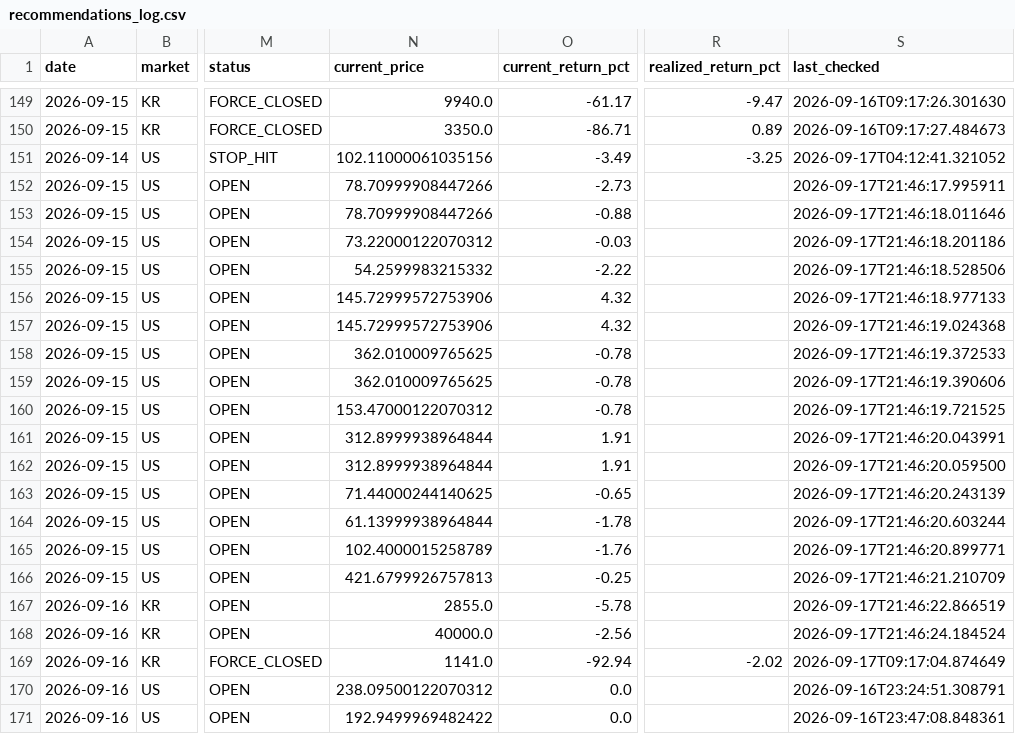
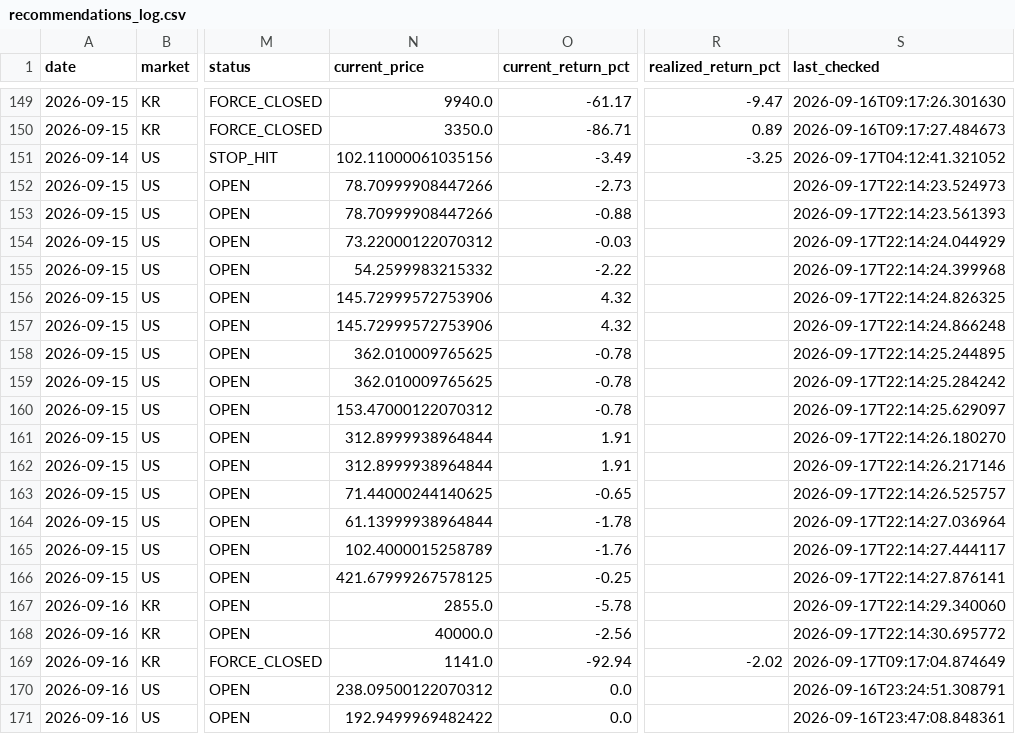
Before and after one commit to jidae8115-gif/stocksignals, a CSV file: recommendations_log.csv, drawn as a sheet; only a part is shown, gaps mark what is left out; the diff covers the shown part only; the diff names each change by its address in the sheet, - before the commit and + after, or states it on an @@ line.

```diff
--- a/recommendations_log.csv
+++ b/recommendations_log.csv
-S152 (last_checked): 2026-09-17T21:46:17.995911
+S152 (last_checked): 2026-09-17T22:14:23.524973
-S153 (last_checked): 2026-09-17T21:46:18.011646
+S153 (last_checked): 2026-09-17T22:14:23.561393
-S154 (last_checked): 2026-09-17T21:46:18.201186
+S154 (last_checked): 2026-09-17T22:14:24.044929
-S155 (last_checked): 2026-09-17T21:46:18.528506
+S155 (last_checked): 2026-09-17T22:14:24.399968
-S156 (last_checked): 2026-09-17T21:46:18.977133
+S156 (last_checked): 2026-09-17T22:14:24.826325
-S157 (last_checked): 2026-09-17T21:46:19.024368
+S157 (last_checked): 2026-09-17T22:14:24.866248
-S158 (last_checked): 2026-09-17T21:46:19.372533
+S158 (last_checked): 2026-09-17T22:14:25.244895
-S159 (last_checked): 2026-09-17T21:46:19.390606
+S159 (last_checked): 2026-09-17T22:14:25.284242
-S160 (last_checked): 2026-09-17T21:46:19.721525
+S160 (last_checked): 2026-09-17T22:14:25.629097
-S161 (last_checked): 2026-09-17T21:46:20.043991
+S161 (last_checked): 2026-09-17T22:14:26.180270
-S162 (last_checked): 2026-09-17T21:46:20.059500
+S162 (last_checked): 2026-09-17T22:14:26.217146
-S163 (last_checked): 2026-09-17T21:46:20.243139
+S163 (last_checked): 2026-09-17T22:14:26.525757
-S164 (last_checked): 2026-09-17T21:46:20.603244
+S164 (last_checked): 2026-09-17T22:14:27.036964
-S165 (last_checked): 2026-09-17T21:46:20.899771
+S165 (last_checked): 2026-09-17T22:14:27.444117
-N166 (current_price): 421.6799926757813
+N166 (current_price): 421.67999267578125
-S166 (last_checked): 2026-09-17T21:46:21.210709
+S166 (last_checked): 2026-09-17T22:14:27.876141
-S167 (last_checked): 2026-09-17T21:46:22.866519
+S167 (last_checked): 2026-09-17T22:14:29.340060
-S168 (last_checked): 2026-09-17T21:46:24.184524
+S168 (last_checked): 2026-09-17T22:14:30.695772
```
Also changed, not shown: 36 edited cells elsewhere in this file.
